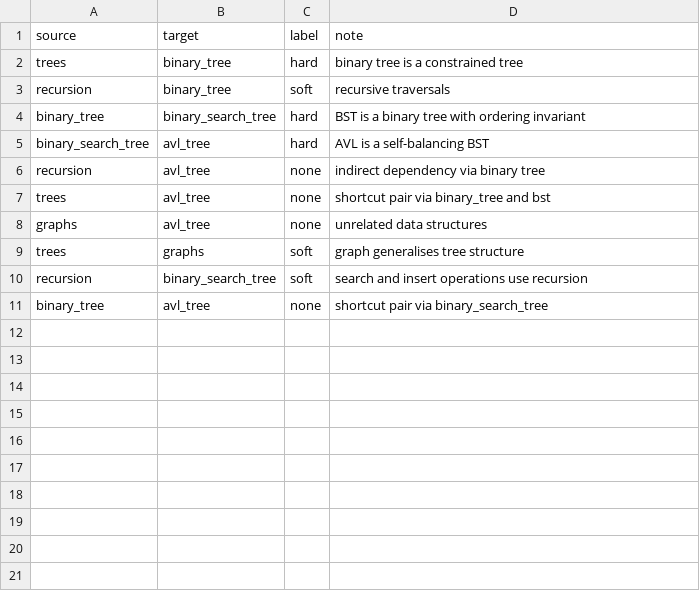
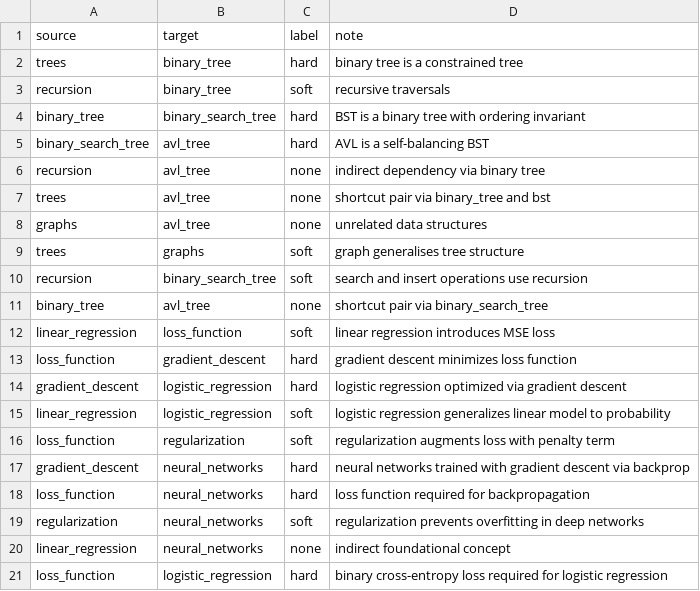
Before and after one commit to shreeya-g10/concept-dependency-learning-path, a CSV file: data/gold/annotations/annotator_a.csv, drawn as a sheet; the diff names each change by its address in the sheet, - before the commit and + after, or states it on an @@ line.

```diff
--- a/data/gold/annotations/annotator_a.csv
+++ b/data/gold/annotations/annotator_a.csv
+row 12: linear_regression | loss_function | soft | linear regression introduces MSE loss
+row 13: loss_function | gradient_descent | hard | gradient descent minimizes loss function
+row 14: gradient_descent | logistic_regression | hard | logistic regression optimized via gradient descent
+row 15: linear_regression | logistic_regression | soft | logistic regression generalizes linear model to probability
+row 16: loss_function | regularization | soft | regularization augments loss with penalty term
+row 17: gradient_descent | neural_networks | hard | neural networks trained with gradient descent via backprop
+row 18: loss_function | neural_networks | hard | loss function required for backpropagation
+row 19: regularization | neural_networks | soft | regularization prevents overfitting in deep networks
+row 20: linear_regression | neural_networks | none | indirect foundational concept
+row 21: loss_function | logistic_regression | hard | binary cross-entropy loss required for logistic regression
```
Also changed, not shown: 34 other files.
